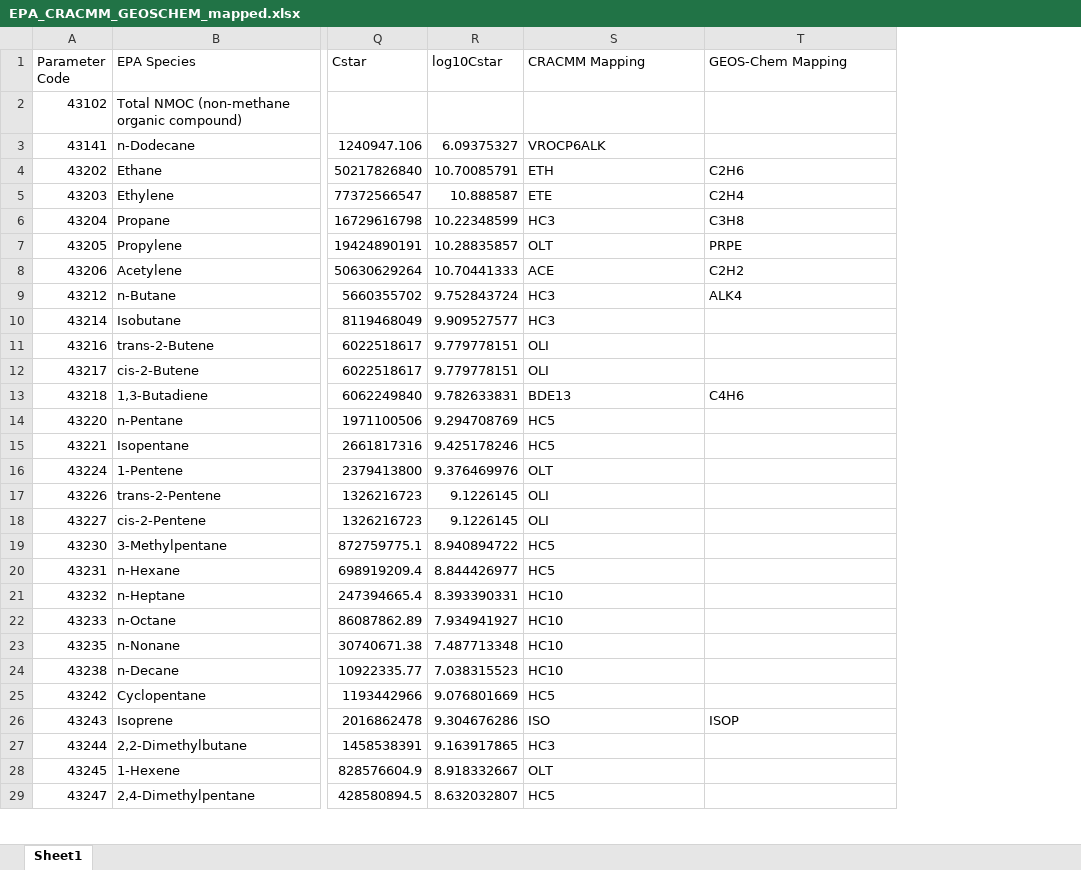
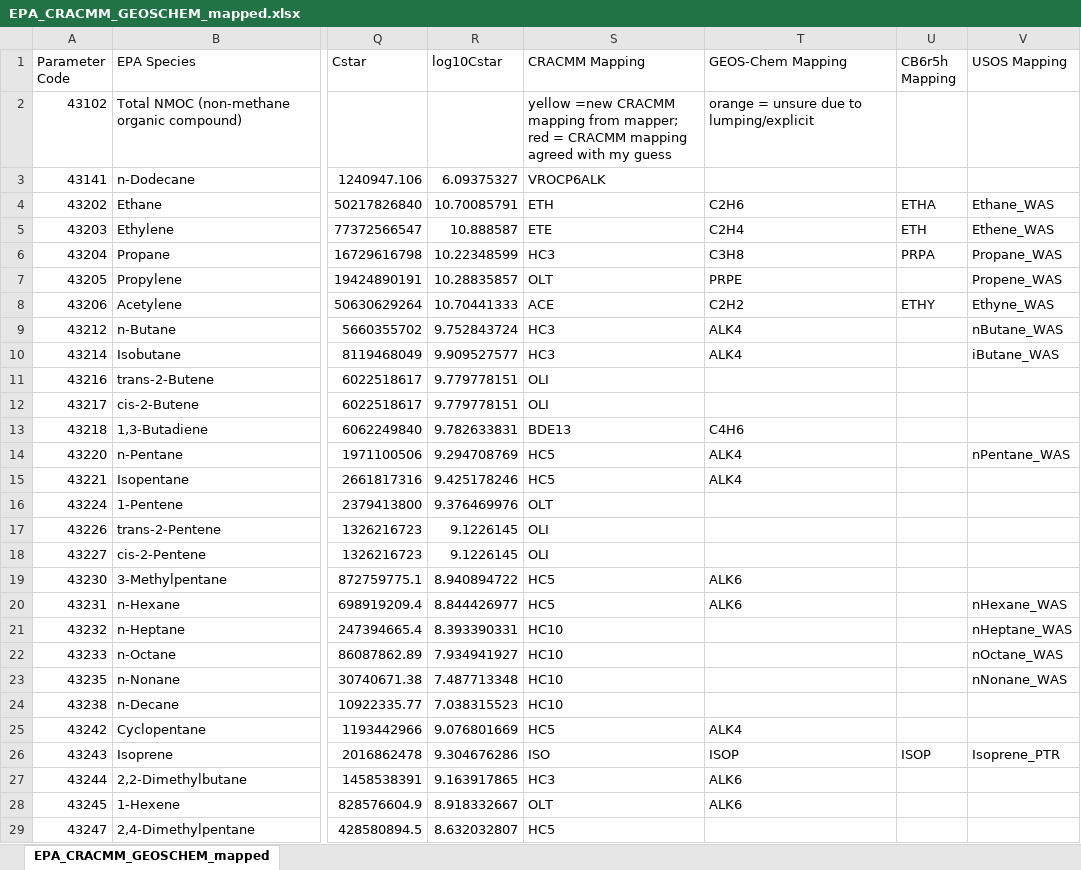
Before and after one commit to vanessasun64/USOS_shared, an Excel workbook: Hawthorne_data/EPA_CRACMM_GEOSCHEM_mapped.xlsx, sheet EPA_CRACMM_GEOSCHEM_mapped, drawn as a sheet; only a part is shown, gaps mark what is left out; values as stored, in another font and other column widths than the file's, no cell formats; the diff covers the shown part only; the diff names each change by its address in the sheet, - before the commit and + after, or states it on an @@ line.

Commit message:
new plots and updated mapping for UDAQ VOC measurements to mechanisms

```diff
--- a/Hawthorne_data/EPA_CRACMM_GEOSCHEM_mapped.xlsx (sheet EPA_CRACMM_GEOSCHEM_mapped)
+++ b/Hawthorne_data/EPA_CRACMM_GEOSCHEM_mapped.xlsx (sheet EPA_CRACMM_GEOSCHEM_mapped)
-sheet tab: Sheet1
+sheet tab: EPA_CRACMM_GEOSCHEM_mapped
+column U (CB6r5h Mapping), rows 4-26: ETHA | ETH | PRPA |  | ETHY |  |  |  |  |  |  |  |  |  |  |  |  |  |  |  |  |  | ISOP
+column V (USOS Mapping), rows 4-26: Ethane_WAS | Ethene_WAS | Propane_WAS | Propene_WAS | Ethyne_WAS | nButane_WAS | iButane_WAS |  |  |  | nPentane_WAS |  |  |  |  |  | nHexane_WAS | nHeptane_WAS | nOctane_WAS | nNonane_WAS |  |  | Isoprene_PTR
-S2 (CRACMM Mapping): (empty)
+S2 (CRACMM Mapping): yellow =new CRACMM mapping from mapper; red = CRACMM mapping agreed with my guess
-T2 (GEOS-Chem Mapping): (empty)
+T2 (GEOS-Chem Mapping): orange = unsure due to lumping/explicit
-T10 (GEOS-Chem Mapping): (empty)
+T10 (GEOS-Chem Mapping): ALK4
-T14:T15 (GEOS-Chem Mapping): (empty)
+T14:T15 (GEOS-Chem Mapping): ALK4
-T19:T20 (GEOS-Chem Mapping): (empty)
+T19:T20 (GEOS-Chem Mapping): ALK6
-T25 (GEOS-Chem Mapping): (empty)
+T25 (GEOS-Chem Mapping): ALK4
-T27:T28 (GEOS-Chem Mapping): (empty)
+T27:T28 (GEOS-Chem Mapping): ALK6
```
Also changed, not shown: 10 edited cells elsewhere in this sheet, cell formats, 5 other files.
